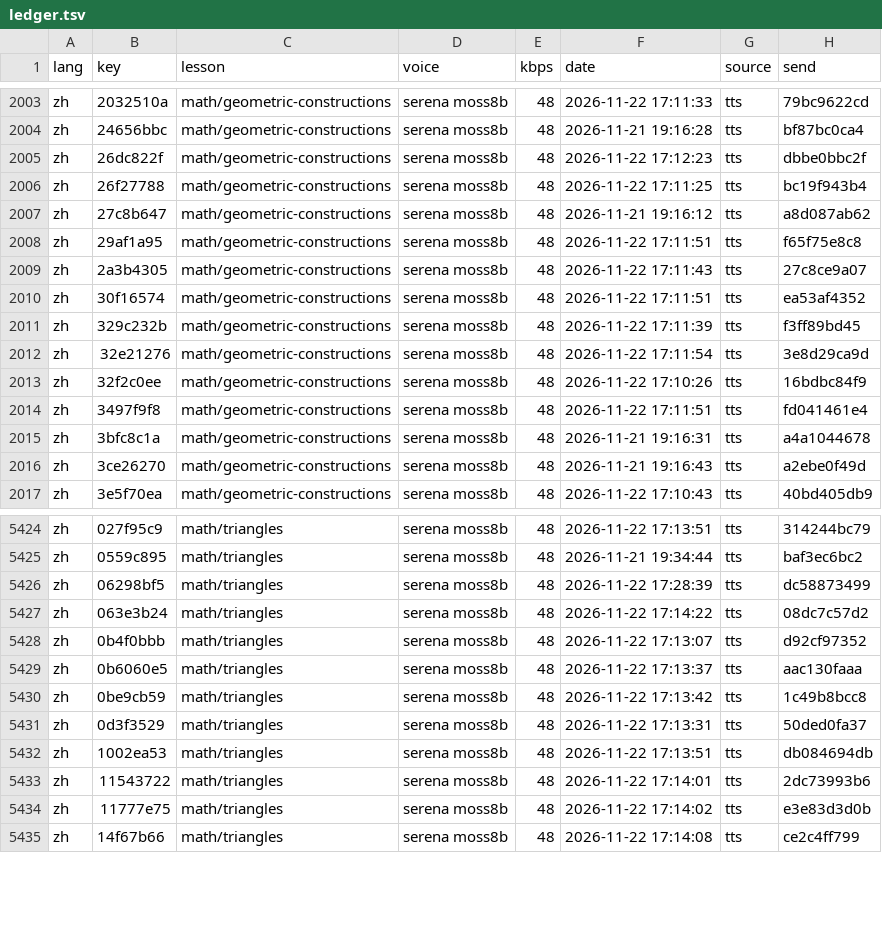
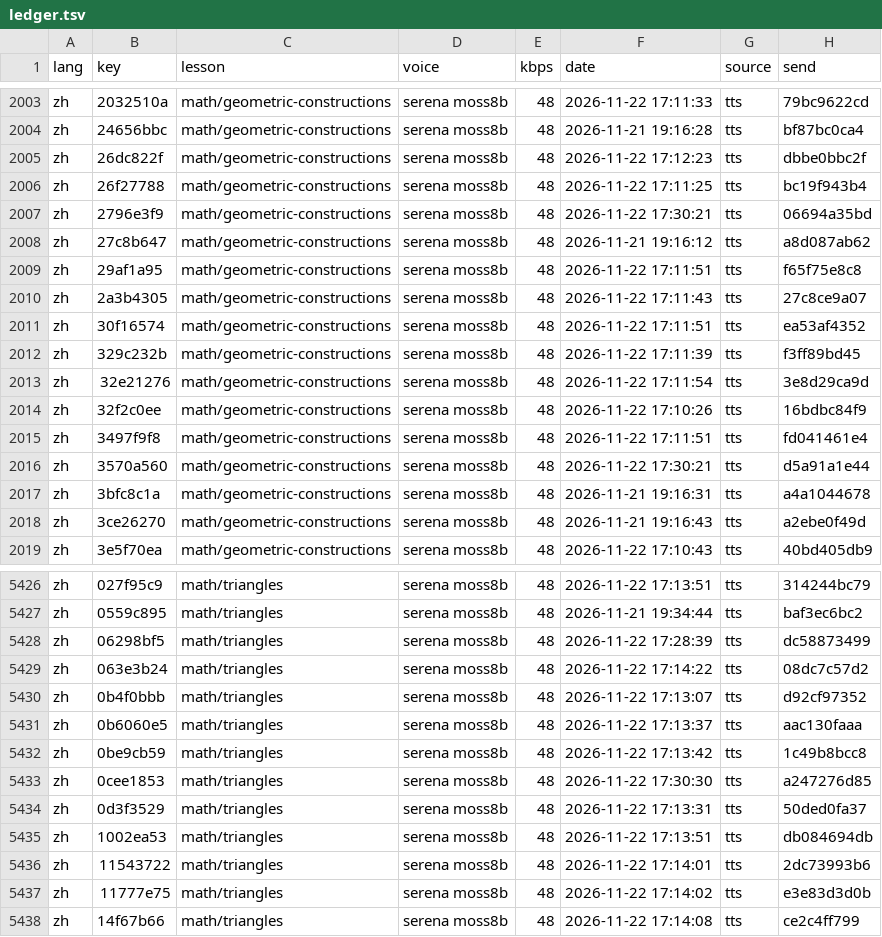
Before and after one commit to gladcolor/gc-audio-lang-math, a TSV file: status/ledger.tsv, drawn as a sheet; only a part is shown, gaps mark what is left out; the diff names each change by its address in the sheet, - before the commit and + after, or states it on an @@ line.

Commit message:
math/triangles: read-aloud (run) - finished (184/184 serena)

```diff
--- a/status/ledger.tsv
+++ b/status/ledger.tsv
+row 2007: zh | 2796e3f9 | math/geometric-constructions | serena moss8b | 48 | 2026-11-22 17:30:21 | tts | 06694a35bd
+row 2016: zh | 3570a560 | math/geometric-constructions | serena moss8b | 48 | 2026-11-22 17:30:21 | tts | d5a91a1e44
+row 5433: zh | 0cee1853 | math/triangles | serena moss8b | 48 | 2026-11-22 17:30:30 | tts | a247276d85
```
Also changed, not shown: 7 other files.
